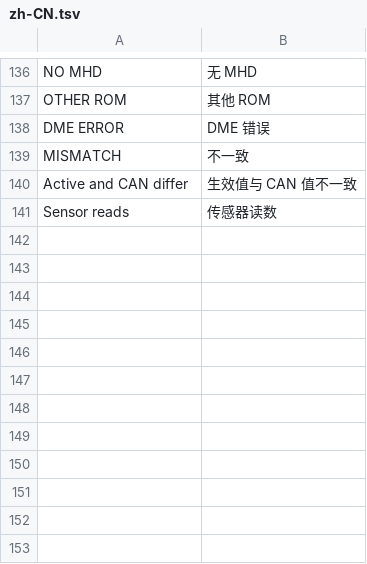
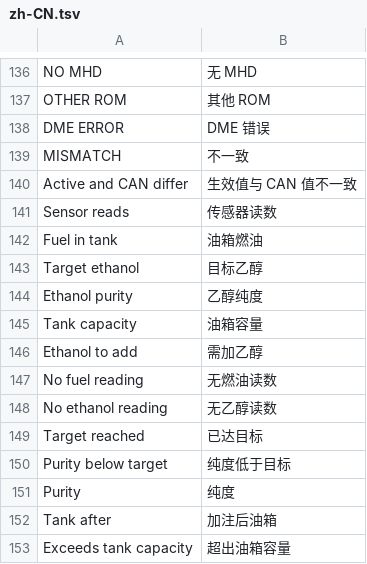
Before and after one commit to alexpereap/pereaperformance-idrive7-apps, a TSV file: kit/runtime/locales/zh-CN.tsv, drawn as a sheet; only a part is shown, gaps mark what is left out.

```diff
--- a/kit/runtime/locales/zh-CN.tsv
+++ b/kit/runtime/locales/zh-CN.tsv
@@ -141 +141,13 @@ Active and CAN differ	生效值与 CAN 值不一致
 Sensor reads	传感器读数
+Fuel in tank	油箱燃油
+Target ethanol	目标乙醇
+Ethanol purity	乙醇纯度
+Tank capacity	油箱容量
+Ethanol to add	需加乙醇
+No fuel reading	无燃油读数
+No ethanol reading	无乙醇读数
+Target reached	已达目标
+Purity below target	纯度低于目标
+Purity	纯度
+Tank after	加注后油箱
+Exceeds tank capacity	超出油箱容量
```
Also changed, not shown: kit/runtime/locales/ko.tsv, kit/runtime/locales/ru.tsv, 12 other files.
